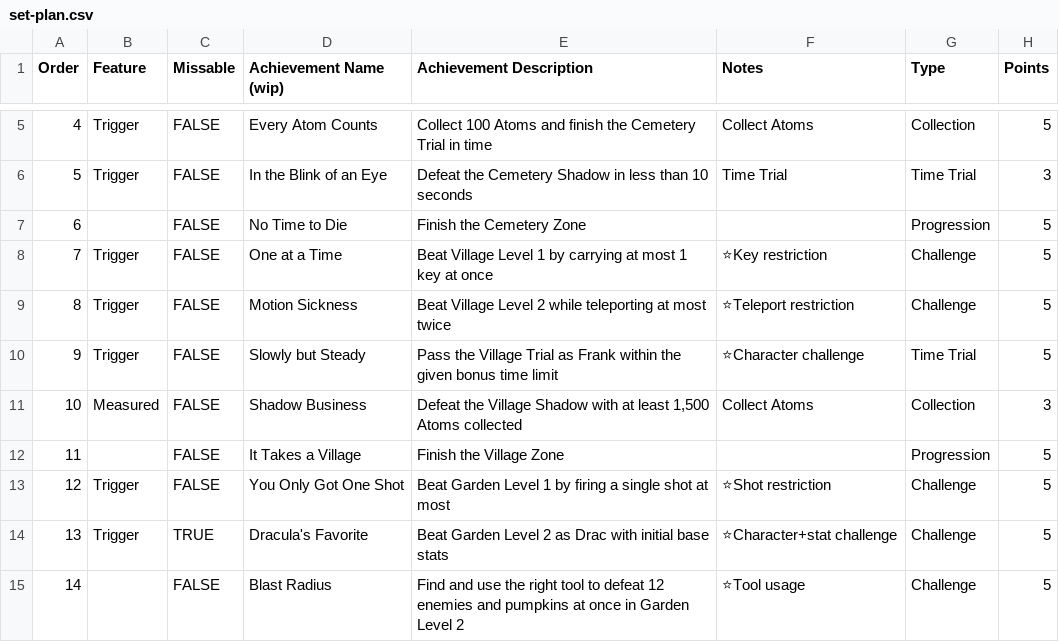
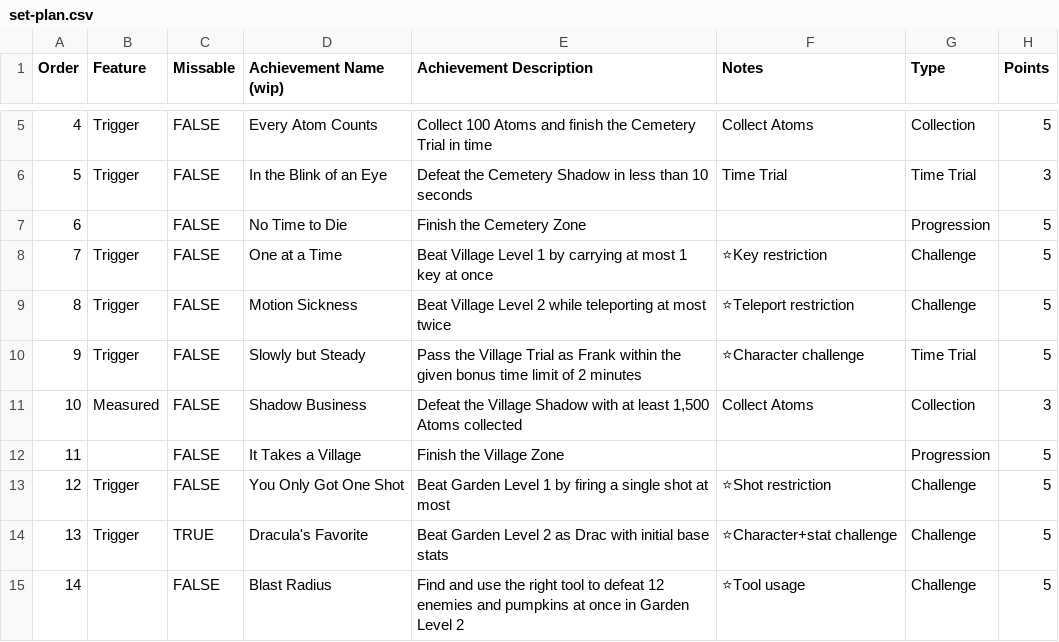
Before and after one commit to akleemans/cruncheevos-scripts, a CSV file: monster-force/set-plan.csv, drawn as a sheet; only a part is shown, gaps mark what is left out.

Commit message:
Monster Force: Update time of "Slowly but Steady", because wrong/misleading on level start screen in game

```diff
--- a/monster-force/set-plan.csv
+++ b/monster-force/set-plan.csv
@@ -9,3 +9,3 @@ Order	Feature	Missable	Achievement Name (wip)	Achievement Description	Notes	Type
 8	Trigger	FALSE	Motion Sickness	Beat Village Level 2 while teleporting at most twice	⭐Teleport restriction	Challenge	5
-9	Trigger	FALSE	Slowly but Steady	Pass the Village Trial as Frank within the given bonus time limit	⭐Character challenge	Time Trial	5
+9	Trigger	FALSE	Slowly but Steady	Pass the Village Trial as Frank within the given bonus time limit of 2 minutes	⭐Character challenge	Time Trial	5
 10	Measured	FALSE	Shadow Business	Defeat the Village Shadow with at least 1,500 Atoms collected	Collect Atoms	Collection	3
```
Also changed, not shown: 1 other file.
